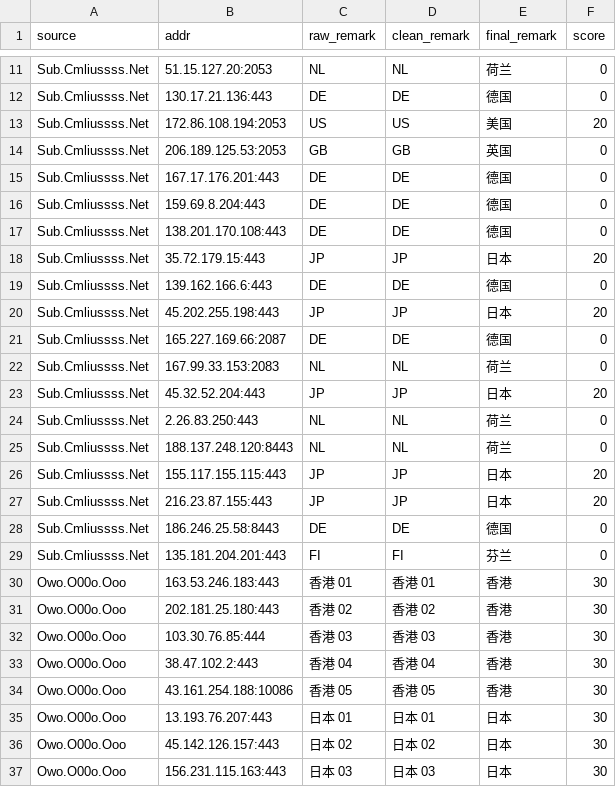
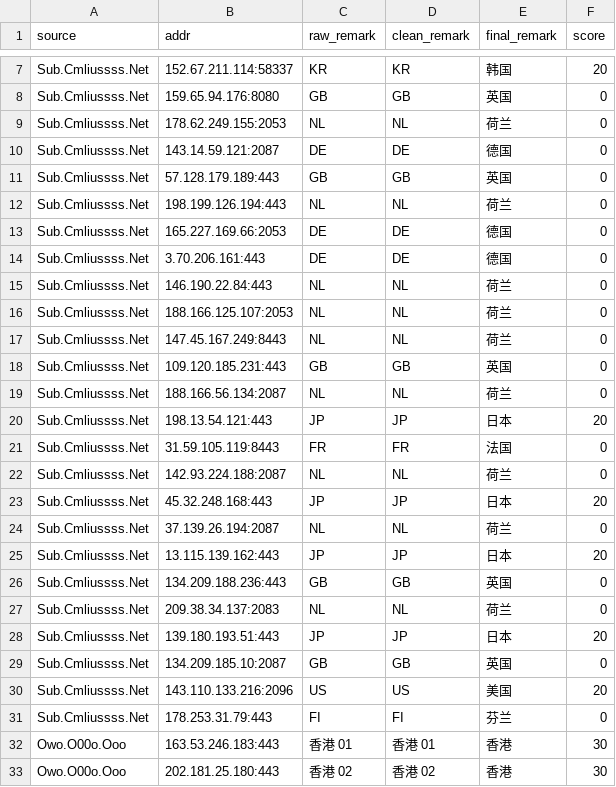
Before and after one commit to baiyuexin80-wq/actions-cfst, a CSV file: output/result.csv, drawn as a sheet; only a part is shown, gaps mark what is left out; the shorter side is filled out with more unchanged rows; removed rows and columns are numbered as before the commit, all else as after; the diff covers the shown part only; the diff names each change by its address in the sheet, - before the commit and + after, or states it on an @@ line.

```diff
--- a/output/result.csv
+++ b/output/result.csv
+row 7: Sub.Cmliussss.Net | 152.67.211.114:58337 | KR | KR | 韩国 | 20
+row 8: Sub.Cmliussss.Net | 159.65.94.176:8080 | GB | GB | 英国 | 0
-B9 (addr): 51.15.127.20:2053
+B9 (addr): 178.62.249.155:2053
-B10 (addr): 130.17.21.136:443
+B10 (addr): 143.14.59.121:2087
-row 13: Sub.Cmliussss.Net | 172.86.108.194:2053 | US | US | 美国 | 20
-B11 (addr): 206.189.125.53:2053
+B11 (addr): 57.128.179.189:443
+row 12: Sub.Cmliussss.Net | 198.199.126.194:443 | NL | NL | 荷兰 | 0
-B13 (addr): 167.17.176.201:443
+B13 (addr): 165.227.169.66:2053
-row 16: Sub.Cmliussss.Net | 159.69.8.204:443 | DE | DE | 德国 | 0
-B14 (addr): 138.201.170.108:443
+B14 (addr): 3.70.206.161:443
+row 15: Sub.Cmliussss.Net | 146.190.22.84:443 | NL | NL | 荷兰 | 0
+row 16: Sub.Cmliussss.Net | 188.166.125.107:2053 | NL | NL | 荷兰 | 0
+row 17: Sub.Cmliussss.Net | 147.45.167.249:8443 | NL | NL | 荷兰 | 0
+row 18: Sub.Cmliussss.Net | 109.120.185.231:443 | GB | GB | 英国 | 0
+row 19: Sub.Cmliussss.Net | 188.166.56.134:2087 | NL | NL | 荷兰 | 0
-B20 (addr): 35.72.179.15:443
+B20 (addr): 198.13.54.121:443
-row 19: Sub.Cmliussss.Net | 139.162.166.6:443 | DE | DE | 德国 | 0
+row 21: Sub.Cmliussss.Net | 31.59.105.119:8443 | FR | FR | 法国 | 0
+row 22: Sub.Cmliussss.Net | 142.93.224.188:2087 | NL | NL | 荷兰 | 0
-B23 (addr): 45.202.255.198:443
+B23 (addr): 45.32.248.168:443
-row 21: Sub.Cmliussss.Net | 165.227.169.66:2087 | DE | DE | 德国 | 0
-B24 (addr): 167.99.33.153:2083
+B24 (addr): 37.139.26.194:2087
-B25 (addr): 45.32.52.204:443
+B25 (addr): 13.115.139.162:443
-row 24: Sub.Cmliussss.Net | 2.26.83.250:443 | NL | NL | 荷兰 | 0
+row 26: Sub.Cmliussss.Net | 134.209.188.236:443 | GB | GB | 英国 | 0
-B27 (addr): 188.137.248.120:8443
+B27 (addr): 209.38.34.137:2083
-row 26: Sub.Cmliussss.Net | 155.117.155.115:443 | JP | JP | 日本 | 20
-B28 (addr): 216.23.87.155:443
+B28 (addr): 139.180.193.51:443
-row 28: Sub.Cmliussss.Net | 186.246.25.58:8443 | DE | DE | 德国 | 0
+row 29: Sub.Cmliussss.Net | 134.209.185.10:2087 | GB | GB | 英国 | 0
+row 30: Sub.Cmliussss.Net | 143.110.133.216:2096 | US | US | 美国 | 20
-B31 (addr): 135.181.204.201:443
+B31 (addr): 178.253.31.79:443
```
Also changed, not shown: 3 added rows, 7 removed rows and 2 edited cells elsewhere in this file, 1 other file.
